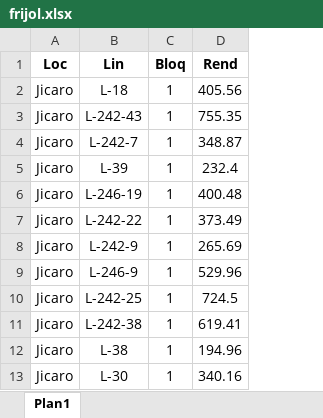
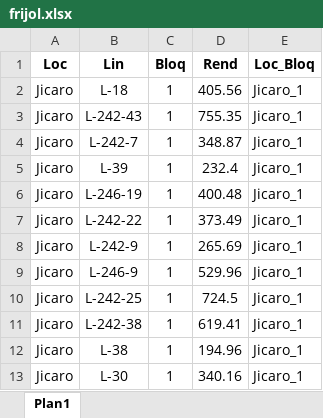
Before and after one commit to byronggt/miapa, an Excel workbook: data/frijol.xlsx, sheet Plan1, drawn as a sheet; only a part is shown; values as stored, in another font and other column widths than the file's, no borders; the diff names each change by its address in the sheet, - before the commit and + after, or states it on an @@ line.

```diff
--- a/data/frijol.xlsx (sheet Plan1)
+++ b/data/frijol.xlsx (sheet Plan1)
+column E (Loc_Bloq), rows 2-13: all Jicaro_1
```
Also changed, not shown: 1 other file.
